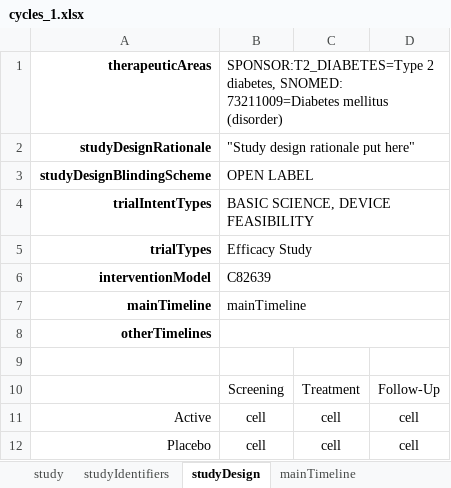
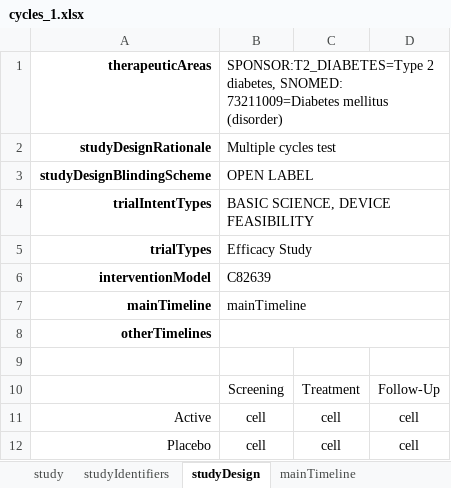
Before and after one commit to cdisc-org/DDF-RA, an Excel workbook: Deliverables/IG/examples/cycles_1.xlsx, sheet studyDesign, drawn as a sheet; values as stored, in another font and other column widths than the file's, no borders; the diff names each change by its address in the sheet, - before the commit and + after, or states it on an @@ line.

```diff
--- a/Deliverables/IG/examples/cycles_1.xlsx (sheet studyDesign)
+++ b/Deliverables/IG/examples/cycles_1.xlsx (sheet studyDesign)
-B2: "Study design rationale put here"
+B2: Multiple cycles test
```
Also changed, not shown: other sheet tabs, Deliverables/IG/examples/Roche Phase 3 NCT04320615.xlsx, Deliverables/IG/examples/profile_1.xlsx, 12 other files.
